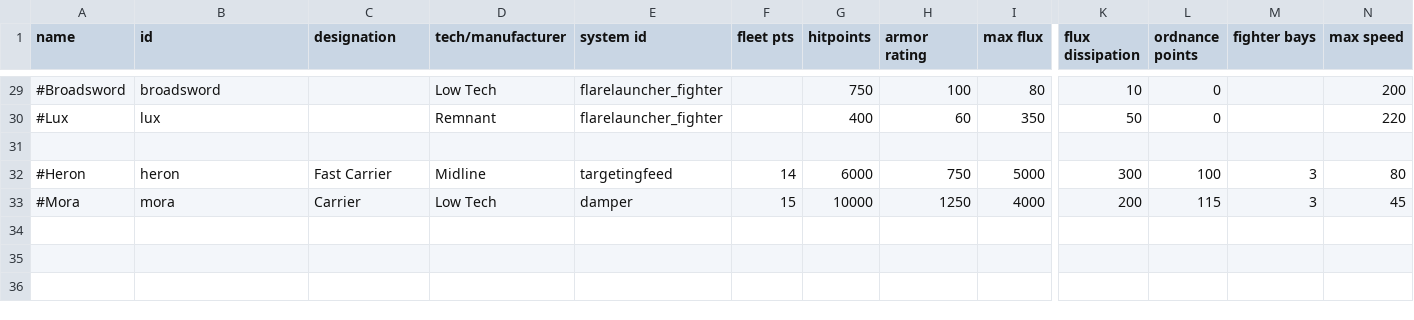
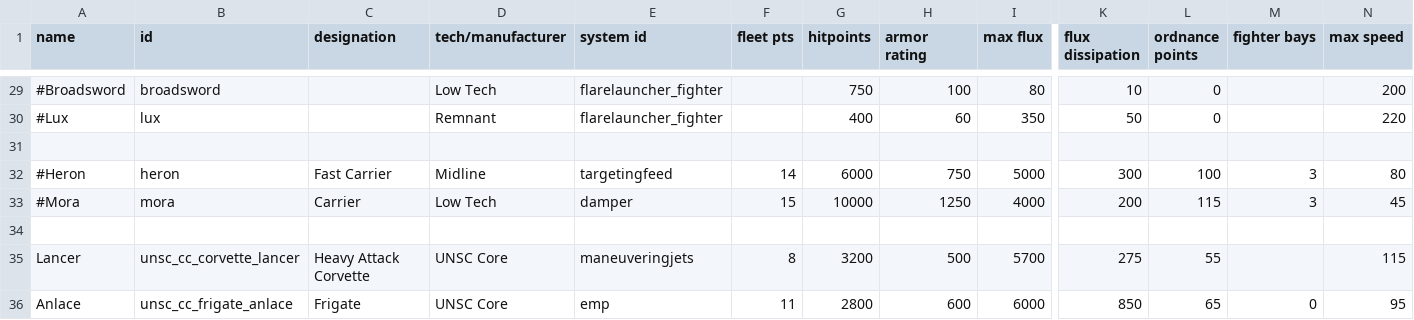
Before and after one commit to ktastic7/UNSC-Core-Continued, a CSV file: data/hulls/ship_data.csv, drawn as a sheet; only a part is shown, gaps mark what is left out; rows hold the shown columns only; the diff names each change by its address in the sheet, - before the commit and + after, or states it on an @@ line.

```diff
--- a/data/hulls/ship_data.csv
+++ b/data/hulls/ship_data.csv
+row 34: (empty)
+row 35: Lancer | unsc_cc_corvette_lancer | Heavy Attack Corvette | UNSC Core | maneuveringjets | 8 | 3200 | 500 | 5700 | 275 | 55 |  | 115
+row 36: Anlace | unsc_cc_frigate_anlace | Frigate | UNSC Core | emp | 11 | 2800 | 600 | 6000 | 850 | 65 | 0 | 95
```
Also changed, not shown: data/strings/descriptions.csv, data/weapons/weapon_data.csv, 35 other files.
